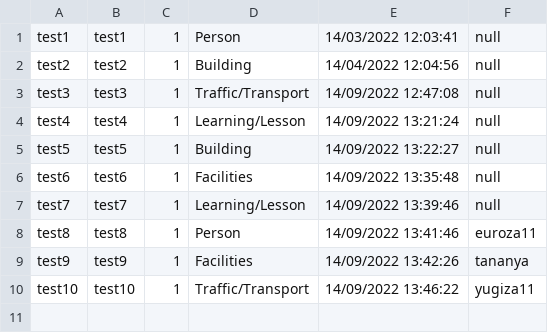
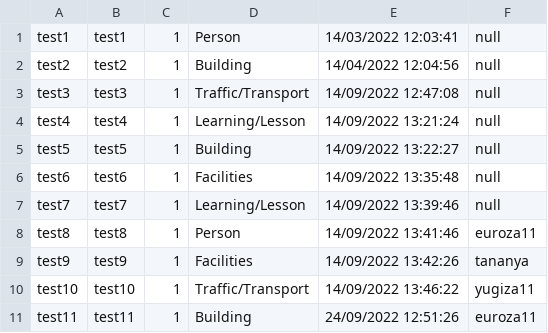
Before and after one commit to beam7894123/project-javaverse, a CSV file: filescsv/report.csv, drawn as a sheet.

```diff
--- a/filescsv/report.csv
+++ b/filescsv/report.csv
@@ -10 +10,2 @@ test9,test9,1,Facilities,14/09/2022 13:42:26,tananya
 test10,test10,1,Traffic/Transport,14/09/2022 13:46:22,yugiza11
+test11,test11,1,Building,24/09/2022 12:51:26,euroza11
```
Also changed, not shown: filescsv/register.csv, 2 other files.
